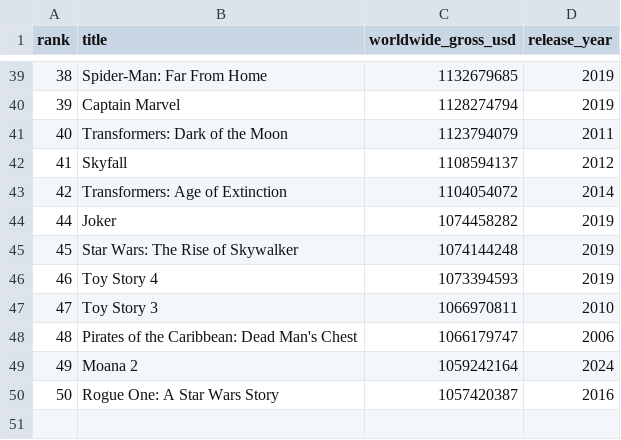
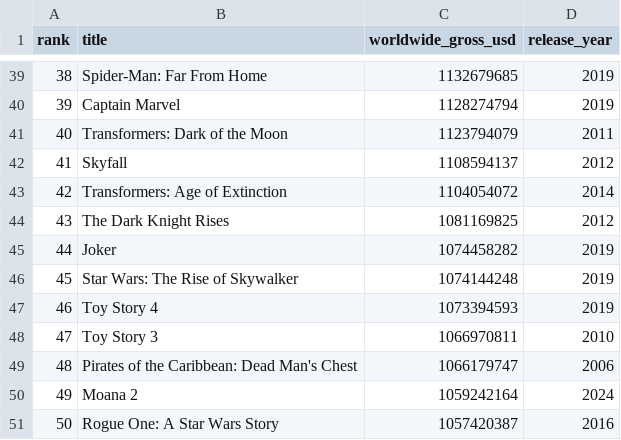
Before and after one commit to PhattaradanaiKru/movie-ratings-bigdata-pipeline, a CSV file: data/scraped/wikipedia_highest_grossing.csv, drawn as a sheet; only a part is shown, gaps mark what is left out; the diff names each change by its address in the sheet, - before the commit and + after, or states it on an @@ line.

Commit message:
Include all 50 scraped box-office films

```diff
--- a/data/scraped/wikipedia_highest_grossing.csv
+++ b/data/scraped/wikipedia_highest_grossing.csv
+row 44: 43 | The Dark Knight Rises | 1081169825 | 2012
```
Also changed, not shown: 3 other files.
